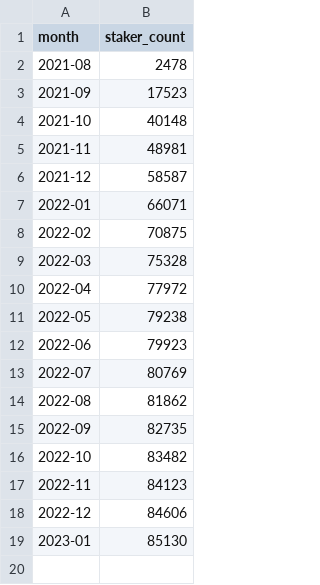
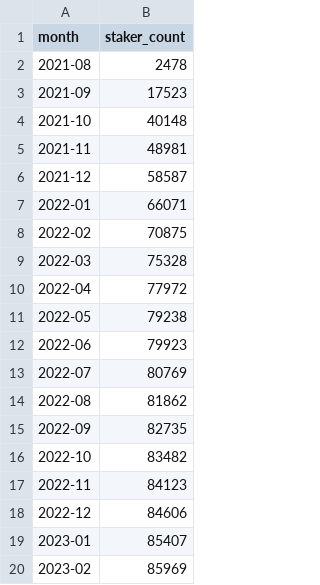
Before and after one commit to h4wk10/solana-staking-pool, a CSV file: data/sc.csv, drawn as a sheet.

```diff
--- a/data/sc.csv
+++ b/data/sc.csv
@@ -18,2 +18,3 @@ month,staker_count
 2022-12,84606
-2023-01,85130
+2023-01,85407
+2023-02,85969
```
Also changed, not shown: data/scp.csv.
